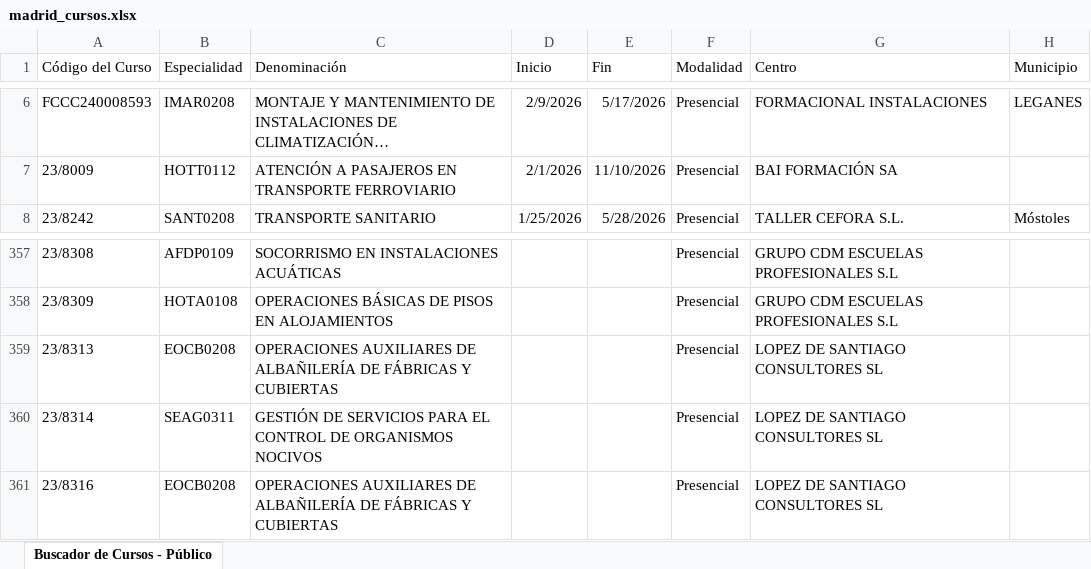
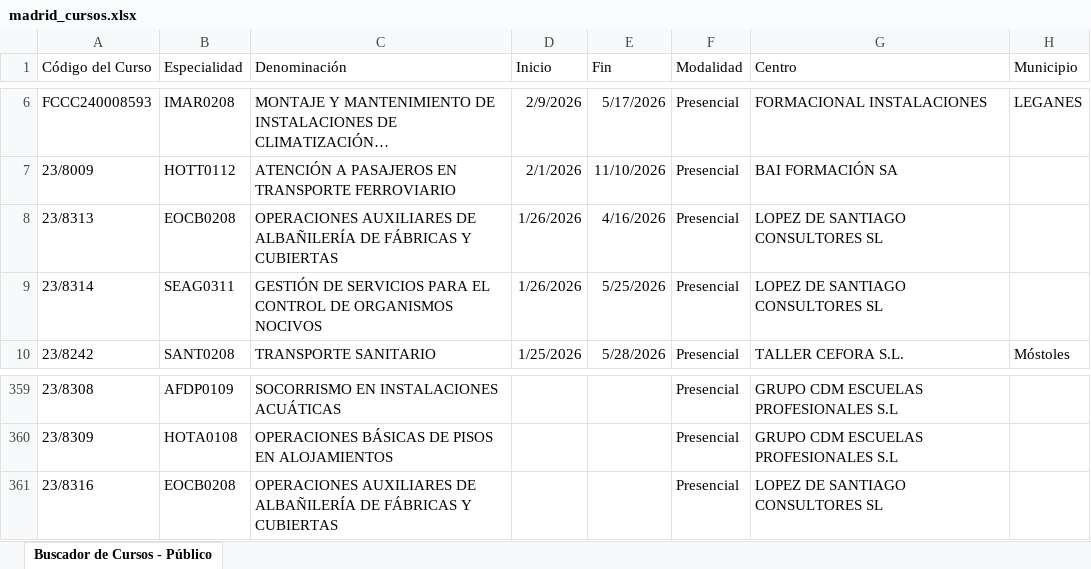
Before and after one commit to adavesik/cursos-de-formacion-SEPE, an Excel workbook: public/madrid_cursos.xlsx, sheet Buscador de Cursos - Público, drawn as a sheet; only a part is shown, gaps mark what is left out; long unchanged cells end in …; values as stored, in another font and other column widths than the file's, no borders; removed rows and columns are numbered as before the commit, all else as after; the diff names each change by its address in the sheet, - before the commit and + after, or states it on an @@ line.

```diff
--- a/public/madrid_cursos.xlsx (sheet Buscador de Cursos - Público)
+++ b/public/madrid_cursos.xlsx (sheet Buscador de Cursos - Público)
+row 8: 23/8313 | EOCB0208 | OPERACIONES AUXILIARES DE ALBAÑILERÍA DE FÁBRICAS Y CUBIERTAS | 1/26/2026 | 4/16/2026 | Presencial | LOPEZ DE SANTIAGO CONSULTORES SL
+row 9: 23/8314 | SEAG0311 | GESTIÓN DE SERVICIOS PARA EL CONTROL DE ORGANISMOS NOCIVOS | 1/26/2026 | 5/25/2026 | Presencial | LOPEZ DE SANTIAGO CONSULTORES SL
-row 359: 23/8313 | EOCB0208 | OPERACIONES AUXILIARES DE ALBAÑILERÍA DE FÁBRICAS Y CUBIERTAS |  |  | Presencial | LOPEZ DE SANTIAGO CONSULTORES SL
-row 360: 23/8314 | SEAG0311 | GESTIÓN DE SERVICIOS PARA EL CONTROL DE ORGANISMOS NOCIVOS |  |  | Presencial | LOPEZ DE SANTIAGO CONSULTORES SL
```
